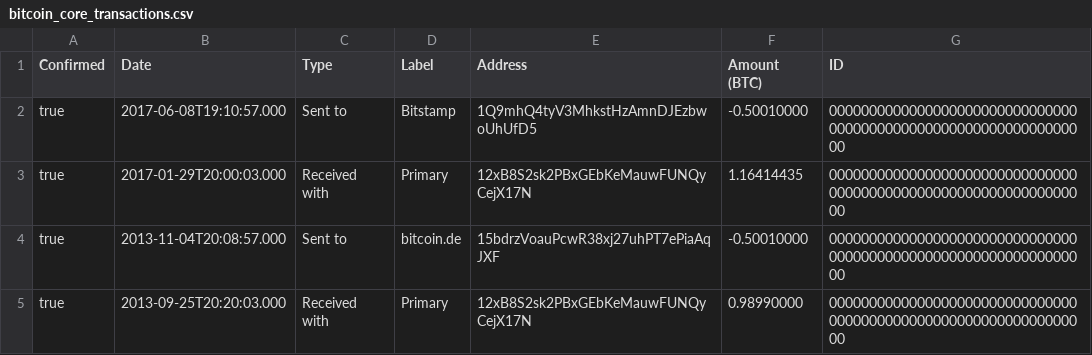
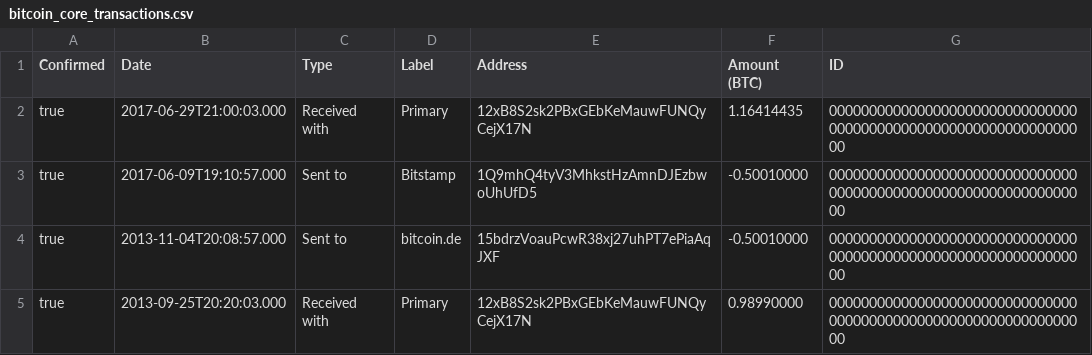
Before and after one commit to bjorn/raccoin, a CSV file: demo/bitcoin_core_transactions.csv, drawn as a sheet.

Commit message:
Adjusted demo to show a difference in cost basis tracking
Previously the demo was set up such that the oldest BTC was being sold
regardless of how the cost basis was calculated. Now the transactions
are ordered such that per-wallet cost basis tracking moves a profitable
trade to short-term, which in this case means a lot more taxes would be
due (but one can also make examples where per-wallet tracking is
preferable).

```diff
--- a/demo/bitcoin_core_transactions.csv
+++ b/demo/bitcoin_core_transactions.csv
@@ -1,4 +1,4 @@
 "Confirmed","Date","Type","Label","Address","Amount (BTC)","ID"
-"true","2017-06-08T19:10:57.000","Sent to","Bitstamp","1Q9mhQ4tyV3MhkstHzAmnDJEzbwoUhUfD5","-0.50010000","0000000000000000000000000000000000000000000000000000000000000000"
-"true","2017-01-29T20:00:03.000","Received with","Primary","12xB8S2sk2PBxGEbKeMauwFUNQyCejX17N","1.16414435","0000000000000000000000000000000000000000000000000000000000000000"
+"true","2017-06-29T21:00:03.000","Received with","Primary","12xB8S2sk2PBxGEbKeMauwFUNQyCejX17N","1.16414435","0000000000000000000000000000000000000000000000000000000000000000"
+"true","2017-06-09T19:10:57.000","Sent to","Bitstamp","1Q9mhQ4tyV3MhkstHzAmnDJEzbwoUhUfD5","-0.50010000","0000000000000000000000000000000000000000000000000000000000000000"
 "true","2013-11-04T20:08:57.000","Sent to","bitcoin.de","15bdrzVoauPcwR38xj27uhPT7ePiaAqJXF","-0.50010000","0000000000000000000000000000000000000000000000000000000000000000"
```
Also changed, not shown: demo/bitstamp_TransactionsAll.csv, 1 other file.
